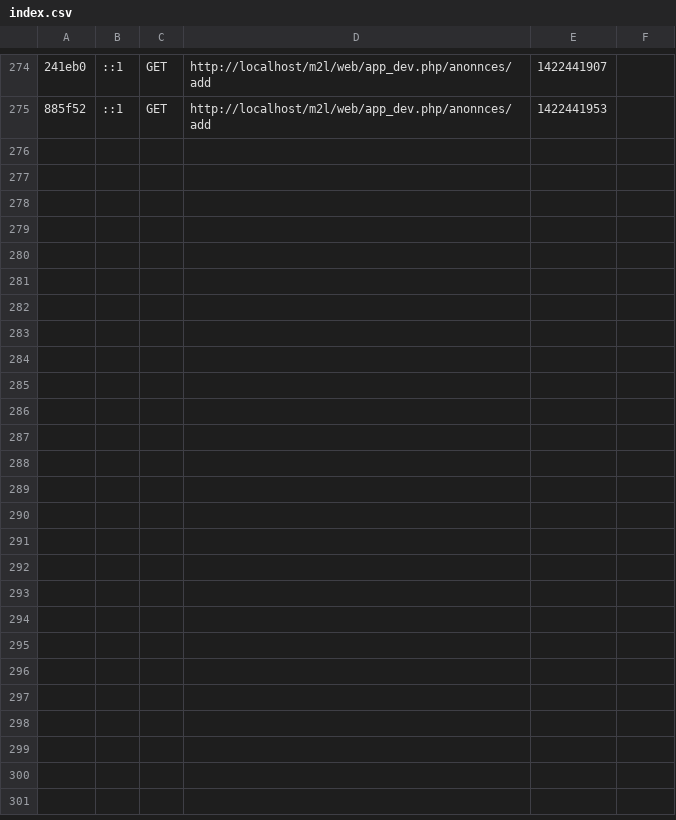
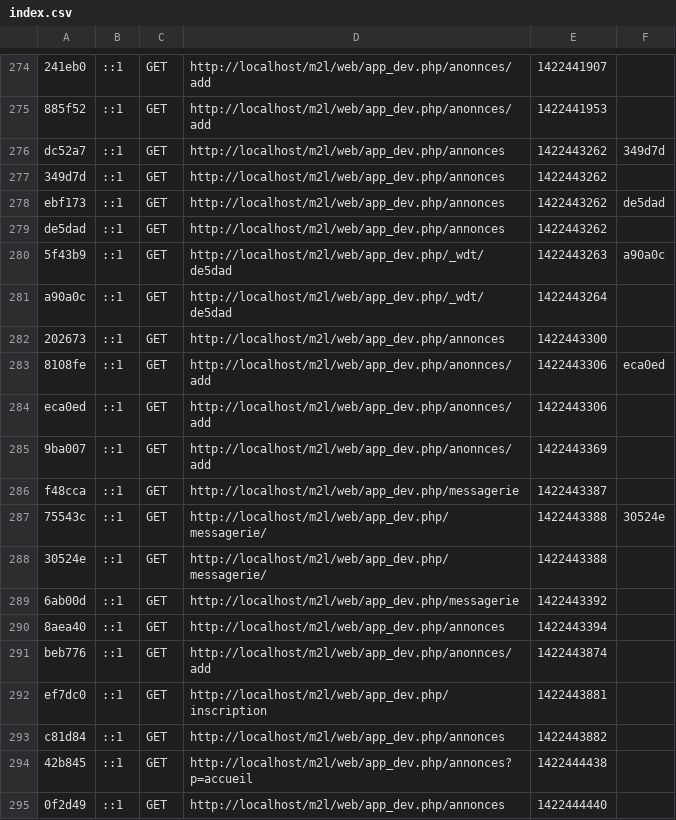
Before and after one commit to MiguelAdige/m2l, a CSV file: app/cache/dev/profiler/index.csv, drawn as a sheet; only a part is shown, gaps mark what is left out; the diff covers the shown part only; the diff names each change by its address in the sheet, - before the commit and + after, or states it on an @@ line.

```diff
--- a/app/cache/dev/profiler/index.csv
+++ b/app/cache/dev/profiler/index.csv
+row 276: dc52a7 | ::1 | GET | http://localhost/m2l/web/app_dev.php/annonces | 1422443262 | 349d7d
+row 277: 349d7d | ::1 | GET | http://localhost/m2l/web/app_dev.php/annonces | 1422443262
+row 278: ebf173 | ::1 | GET | http://localhost/m2l/web/app_dev.php/annonces | 1422443262 | de5dad
+row 279: de5dad | ::1 | GET | http://localhost/m2l/web/app_dev.php/annonces | 1422443262
+row 280: 5f43b9 | ::1 | GET | http://localhost/m2l/web/app_dev.php/_wdt/de5dad | 1422443263 | a90a0c
+row 281: a90a0c | ::1 | GET | http://localhost/m2l/web/app_dev.php/_wdt/de5dad | 1422443264
+row 282: 202673 | ::1 | GET | http://localhost/m2l/web/app_dev.php/annonces | 1422443300
+row 283: 8108fe | ::1 | GET | http://localhost/m2l/web/app_dev.php/anonnces/add | 1422443306 | eca0ed
+row 284: eca0ed | ::1 | GET | http://localhost/m2l/web/app_dev.php/anonnces/add | 1422443306
+row 285: 9ba007 | ::1 | GET | http://localhost/m2l/web/app_dev.php/anonnces/add | 1422443369
+row 286: f48cca | ::1 | GET | http://localhost/m2l/web/app_dev.php/messagerie | 1422443387
+row 287: 75543c | ::1 | GET | http://localhost/m2l/web/app_dev.php/messagerie/ | 1422443388 | 30524e
+row 288: 30524e | ::1 | GET | http://localhost/m2l/web/app_dev.php/messagerie/ | 1422443388
+row 289: 6ab00d | ::1 | GET | http://localhost/m2l/web/app_dev.php/messagerie | 1422443392
+row 290: 8aea40 | ::1 | GET | http://localhost/m2l/web/app_dev.php/annonces | 1422443394
+row 291: beb776 | ::1 | GET | http://localhost/m2l/web/app_dev.php/anonnces/add | 1422443874
+row 292: ef7dc0 | ::1 | GET | http://localhost/m2l/web/app_dev.php/inscription | 1422443881
+row 293: c81d84 | ::1 | GET | http://localhost/m2l/web/app_dev.php/annonces | 1422443882
+row 294: 42b845 | ::1 | GET | http://localhost/m2l/web/app_dev.php/annonces?p=accueil | 1422444438
+row 295: 0f2d49 | ::1 | GET | http://localhost/m2l/web/app_dev.php/annonces | 1422444440
```
Also changed, not shown: 16 added rows elsewhere in this file, 10 other files.
